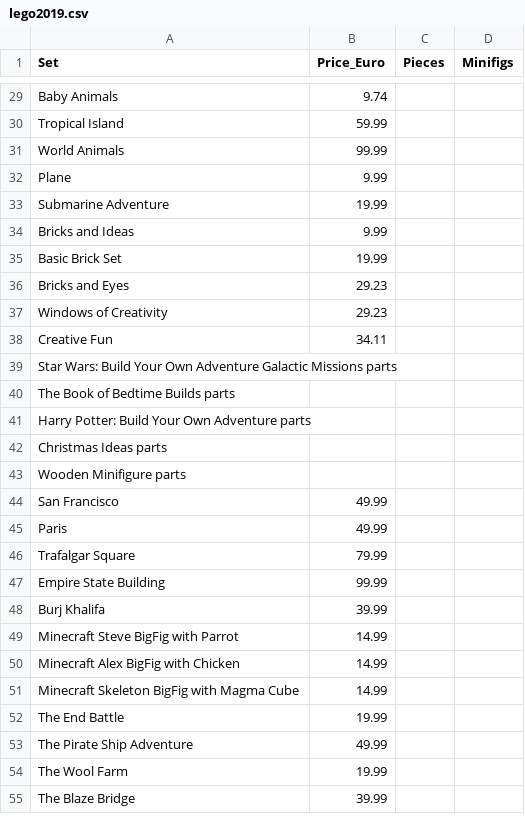
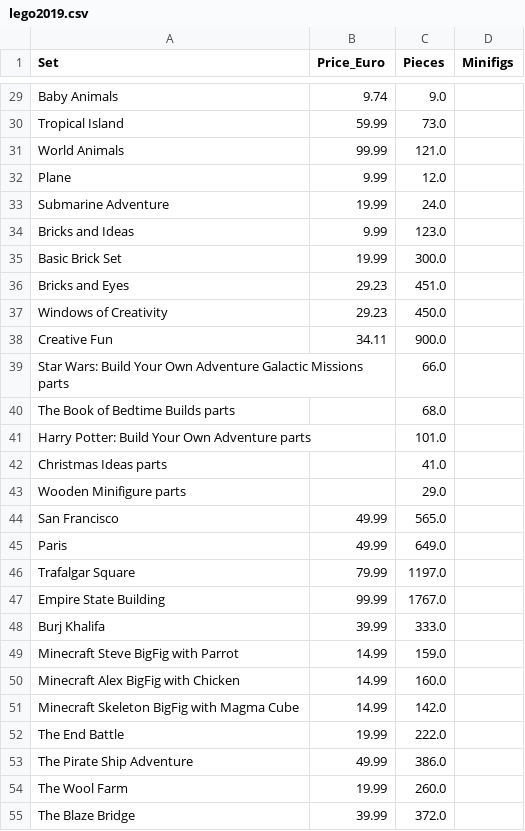
Before and after one commit to s-krzemien/econ8320-assignment-07, a CSV file: lego2019.csv, drawn as a sheet; only a part is shown, gaps mark what is left out; the diff covers the shown part only; the diff names each change by its address in the sheet, - before the commit and + after, or states it on an @@ line.

```diff
--- a/lego2019.csv
+++ b/lego2019.csv
-C29 (Pieces): (empty)
+C29 (Pieces): 9.0
-C30 (Pieces): (empty)
+C30 (Pieces): 73.0
-C31 (Pieces): (empty)
+C31 (Pieces): 121.0
-C32 (Pieces): (empty)
+C32 (Pieces): 12.0
-C33 (Pieces): (empty)
+C33 (Pieces): 24.0
-C34 (Pieces): (empty)
+C34 (Pieces): 123.0
-C35 (Pieces): (empty)
+C35 (Pieces): 300.0
-C36 (Pieces): (empty)
+C36 (Pieces): 451.0
-C37 (Pieces): (empty)
+C37 (Pieces): 450.0
-C38 (Pieces): (empty)
+C38 (Pieces): 900.0
-C39 (Pieces): (empty)
+C39 (Pieces): 66.0
-C40 (Pieces): (empty)
+C40 (Pieces): 68.0
-C41 (Pieces): (empty)
+C41 (Pieces): 101.0
-C42 (Pieces): (empty)
+C42 (Pieces): 41.0
-C43 (Pieces): (empty)
+C43 (Pieces): 29.0
-C44 (Pieces): (empty)
+C44 (Pieces): 565.0
-C45 (Pieces): (empty)
+C45 (Pieces): 649.0
-C46 (Pieces): (empty)
+C46 (Pieces): 1197.0
-C47 (Pieces): (empty)
+C47 (Pieces): 1767.0
-C48 (Pieces): (empty)
+C48 (Pieces): 333.0
-C49 (Pieces): (empty)
+C49 (Pieces): 159.0
-C50 (Pieces): (empty)
+C50 (Pieces): 160.0
-C51 (Pieces): (empty)
+C51 (Pieces): 142.0
-C52 (Pieces): (empty)
+C52 (Pieces): 222.0
-C53 (Pieces): (empty)
+C53 (Pieces): 386.0
-C54 (Pieces): (empty)
+C54 (Pieces): 260.0
-C55 (Pieces): (empty)
+C55 (Pieces): 372.0
```
Also changed, not shown: 50 removed rows and 42 edited cells elsewhere in this file.
